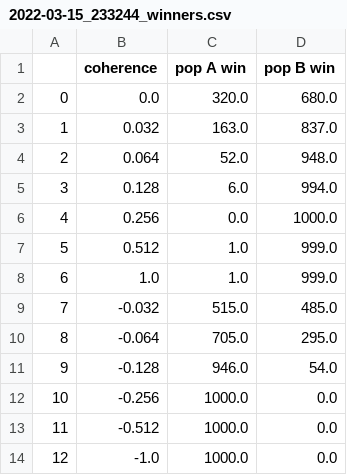
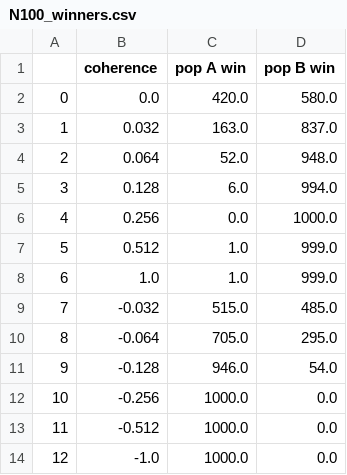
Before and after one commit to alessandratrapani/decision_making_NEST_NRP, a CSV file: NEST/N100_winners.csv (was NEST/2022-03-15_233244_winners.csv), drawn as a sheet.

```diff
--- a/NEST/2022-03-15_233244_winners.csv
+++ b/NEST/N100_winners.csv
@@ -1,3 +1,3 @@
 ,coherence,pop A win,pop B win
-0,0.0,320.0,680.0
+0,0.0,420.0,580.0
 1,0.032,163.0,837.0
```
Also changed, not shown: 36 other files.
